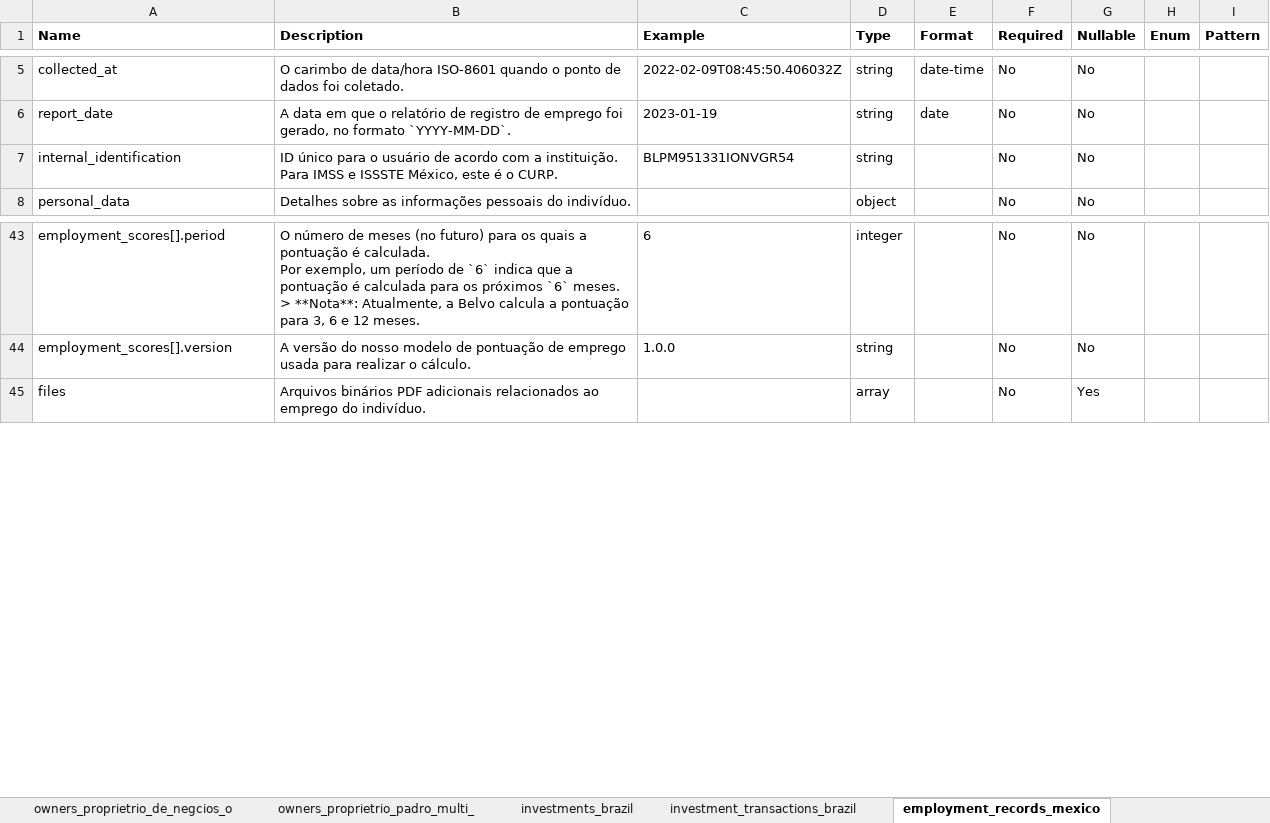
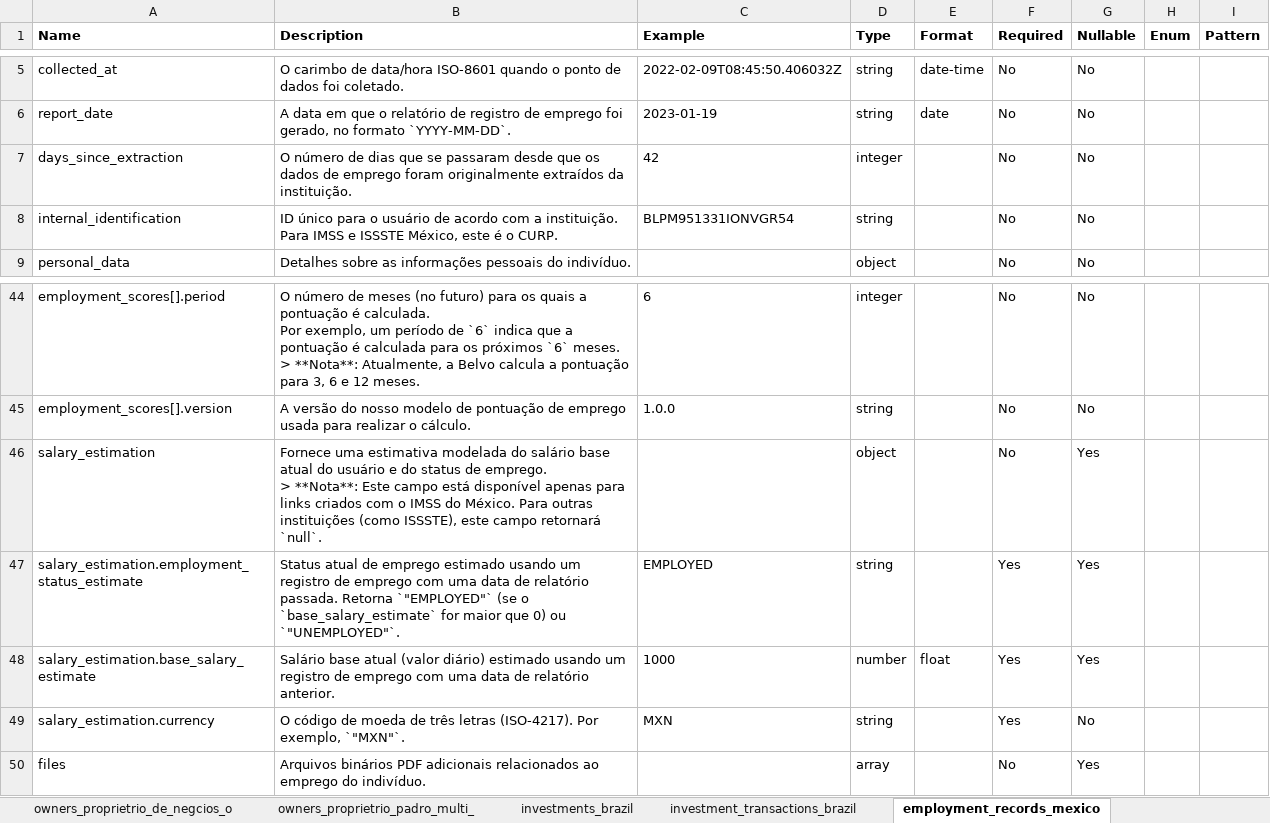
Before and after one commit to belvo-finance-opensource/documentation, an Excel workbook: data_dictionaries/pt-BR/Belvo_Data_Dictionary_pt-BR.xlsx, sheet employment_records_mexico, drawn as a sheet; only a part is shown, gaps mark what is left out; values as stored, in another font and other column widths than the file's, no borders; ↵ is a line break in a cell; the diff names each change by its address in the sheet, - before the commit and + after, or states it on an @@ line.

```diff
--- a/data_dictionaries/pt-BR/Belvo_Data_Dictionary_pt-BR.xlsx (sheet employment_records_mexico)
+++ b/data_dictionaries/pt-BR/Belvo_Data_Dictionary_pt-BR.xlsx (sheet employment_records_mexico)
+row 7: days_since_extraction | O número de dias que se passaram desde que os dados de emprego foram originalmente extraídos da instituição. | 42 | integer |  | No | No
+row 46: salary_estimation | Fornece uma estimativa modelada do salário base atual do usuário e do status de emprego. ↵ > **Nota**: Este campo está disponível apenas para links criados com o IMSS do México. Para outras instituições (como ISSSTE), este campo retornará `null`. |  | object |  | No | Yes
+row 47: salary_estimation.employment_status_estimate | Status atual de emprego estimado usando um registro de emprego com uma data de relatório passada. Retorna `"EMPLOYED"` (se o `base_salary_estimate` for maior que 0) ou `"UNEMPLOYED"`. | EMPLOYED | string |  | Yes | Yes
+row 48: salary_estimation.base_salary_estimate | Salário base atual (valor diário) estimado usando um registro de emprego com uma data de relatório anterior. | 1000 | number | float | Yes | Yes
+row 49: salary_estimation.currency | O código de moeda de três letras (ISO-4217). Por exemplo, `"MXN"`. | MXN | string |  | Yes | No
```
Also changed, not shown: data_dictionaries/en/Belvo_Data_Dictionary_en.xlsx, data_dictionaries/es/Belvo_Data_Dictionary_es.xlsx, 3 other files.
